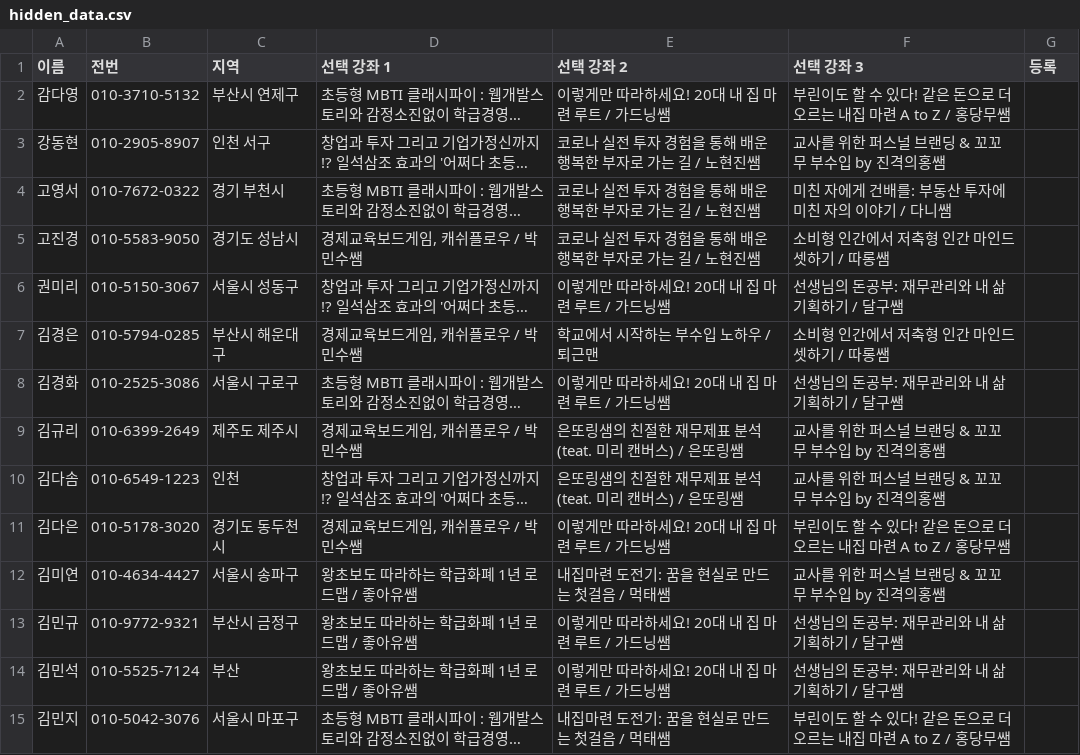
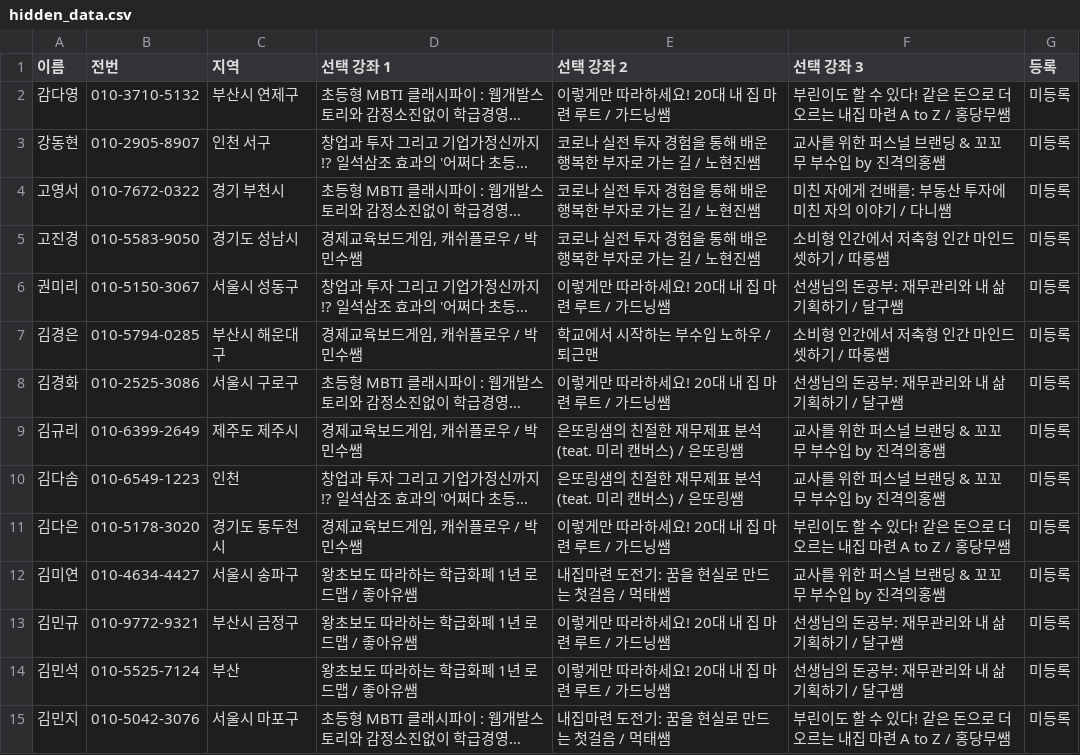
Before and after one commit to soave424/fineconday, a CSV file: data/hidden_data.csv, drawn as a sheet; only a part is shown; long unchanged cells end in …; the diff covers the shown part only; the diff names each change by its address in the sheet, - before the commit and + after, or states it on an @@ line.

Commit message:
등록테스트

```diff
--- a/data/hidden_data.csv
+++ b/data/hidden_data.csv
-G2:G15 (등록): (empty)
+G2:G15 (등록): 미등록
```
Also changed, not shown: 119 edited cells elsewhere in this file.
